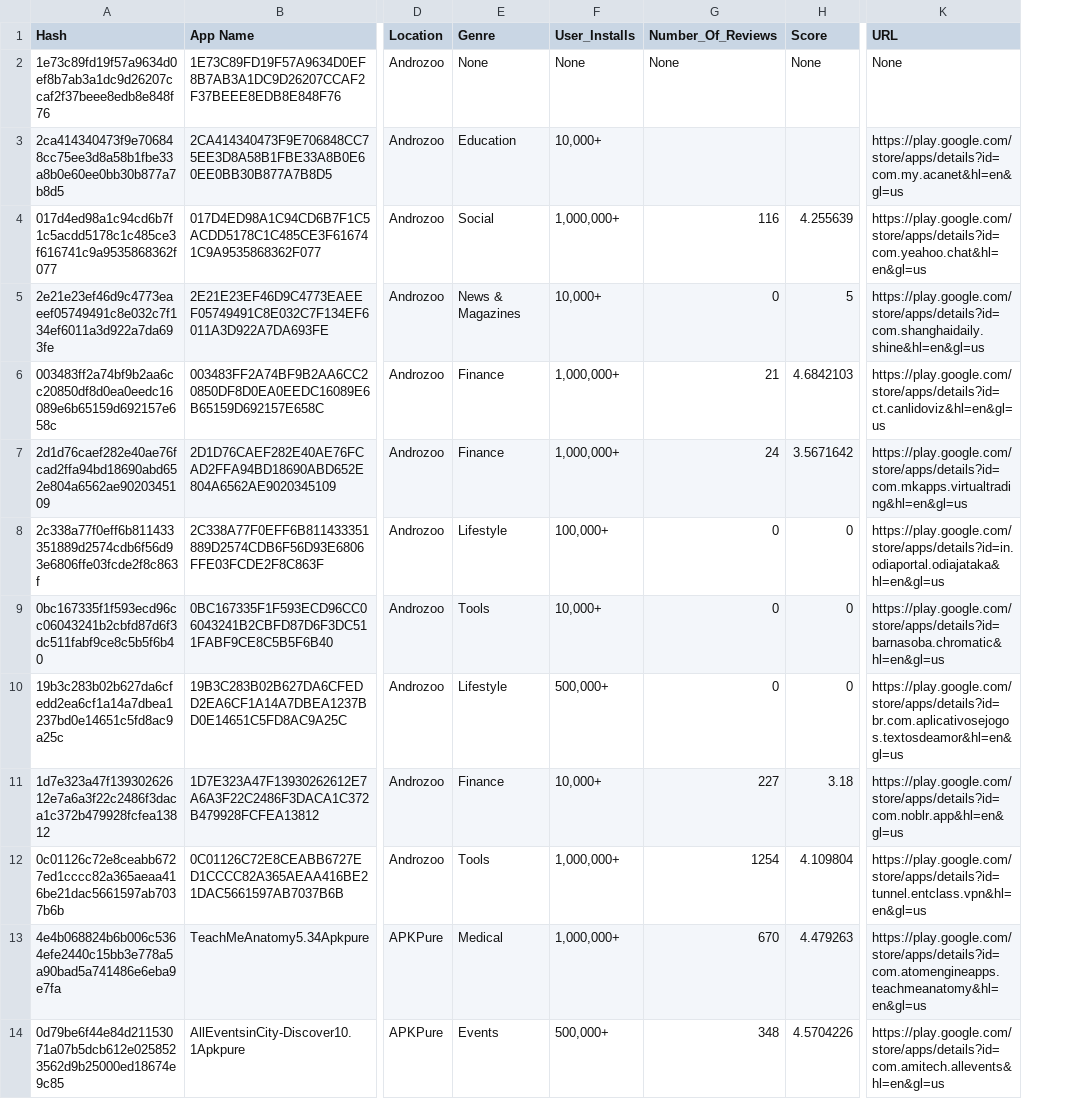
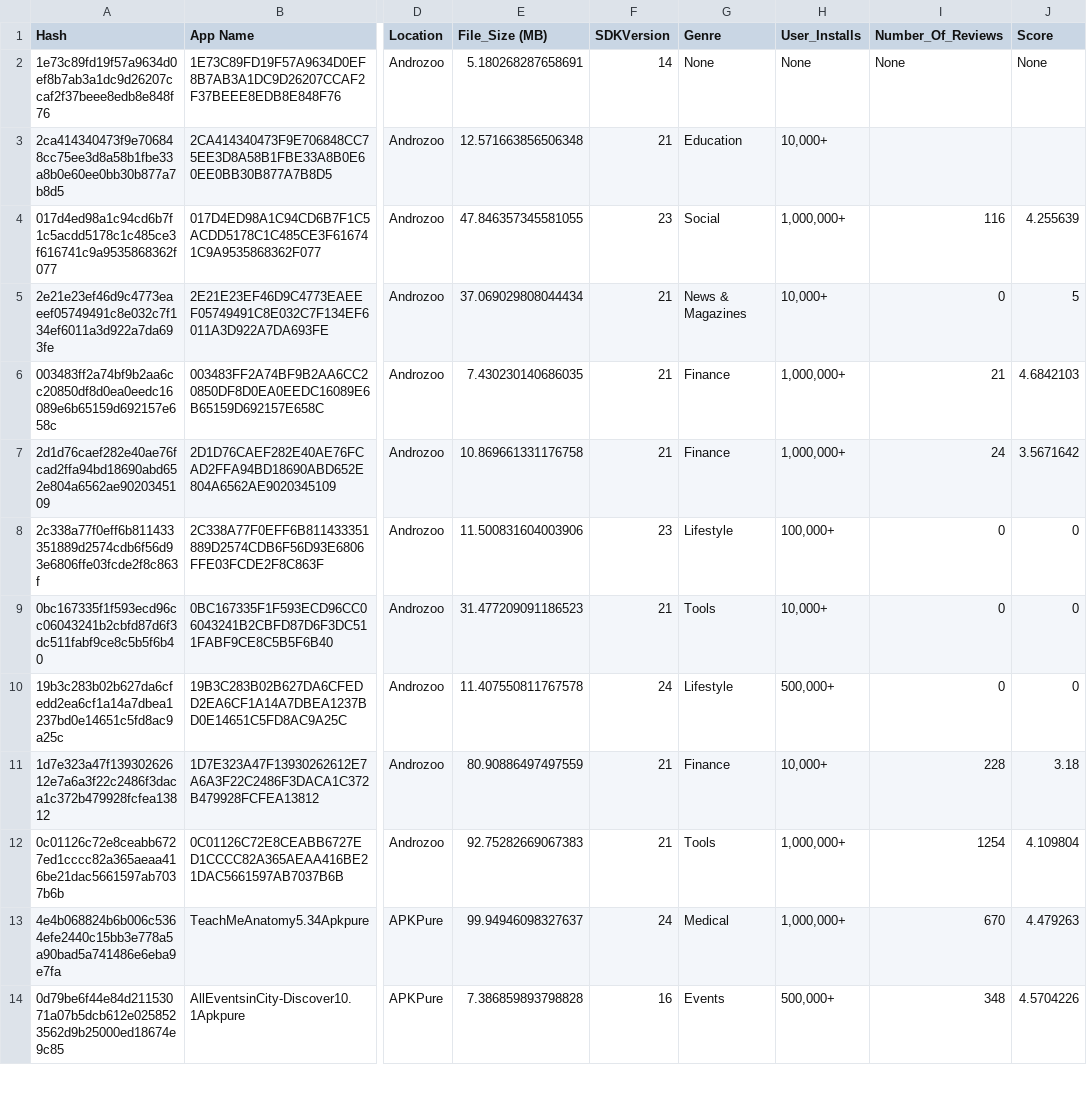
Before and after one commit to anonymousgroundhog/MADScannerFinalGoldV2, a CSV file: Data/APKS_Analyzed_Stats.csv, drawn as a sheet; only a part is shown, gaps mark what is left out; removed rows and columns are numbered as before the commit, all else as after; the diff covers the shown part only; the diff names each change by its address in the sheet, - before the commit and + after, or states it on an @@ line.

```diff
--- a/Data/APKS_Analyzed_Stats.csv
+++ b/Data/APKS_Analyzed_Stats.csv
+column E (File_Size (MB)), rows 2-14: 5.180268287658691 | 12.571663856506348 | 47.846357345581055 | 37.069029808044434 | 7.430230140686035 | 10.869661331176758 | 11.500831604003906 | 31.477209091186523 | 11.407550811767578 | 80.90886497497559 | 92.75282669067383 | 99.94946098327637 | 7.386859893798828
+column F (SDKVersion), rows 2-14: 14 | 21 | 23 | 21 | 21 | 21 | 23 | 21 | 24 | 21 | 21 | 24 | 16
-column K (URL), rows 2-14: None | https://play.google.com/store/apps/details?id=com.my.acanet&hl=en&gl=us | https://play.google.com/store/apps/details?id=com.yeahoo.chat&hl=en&gl=us | https://play.google.com/store/apps/details?id=com.shanghaidaily.shine&hl=en&gl=us | https://play.google.com/store/apps/details?id=ct.canlidoviz&hl=en&gl=us | https://play.google.com/store/apps/details?id=com.mkapps.virtualtrading&hl=en&gl=us | https://play.google.com/store/apps/details?id=in.odiaportal.odiajataka&hl=en&gl=us | https://play.google.com/store/apps/details?id=barnasoba.chromatic&hl=en&gl=us | https://play.google.com/store/apps/details?id=br.com.aplicativosejogos.textosdeamor&hl=en&gl=us | https://play.google.com/store/apps/details?id=com.noblr.app&hl=en&gl=us | https://play.google.com/store/apps/details?id=tunnel.entclass.vpn&hl=en&gl=us | https://play.google.com/store/apps/details?id=com.atomengineapps.teachmeanatomy&hl=en&gl=us | https://play.google.com/store/apps/details?id=com.amitech.allevents&hl=en&gl=us
-I11 (Number_Of_Reviews): 227
+I11 (Number_Of_Reviews): 228
```
Also changed, not shown: 56 edited cells elsewhere in this file, Data/Androzoo_Stats.csv, 2 other files.
